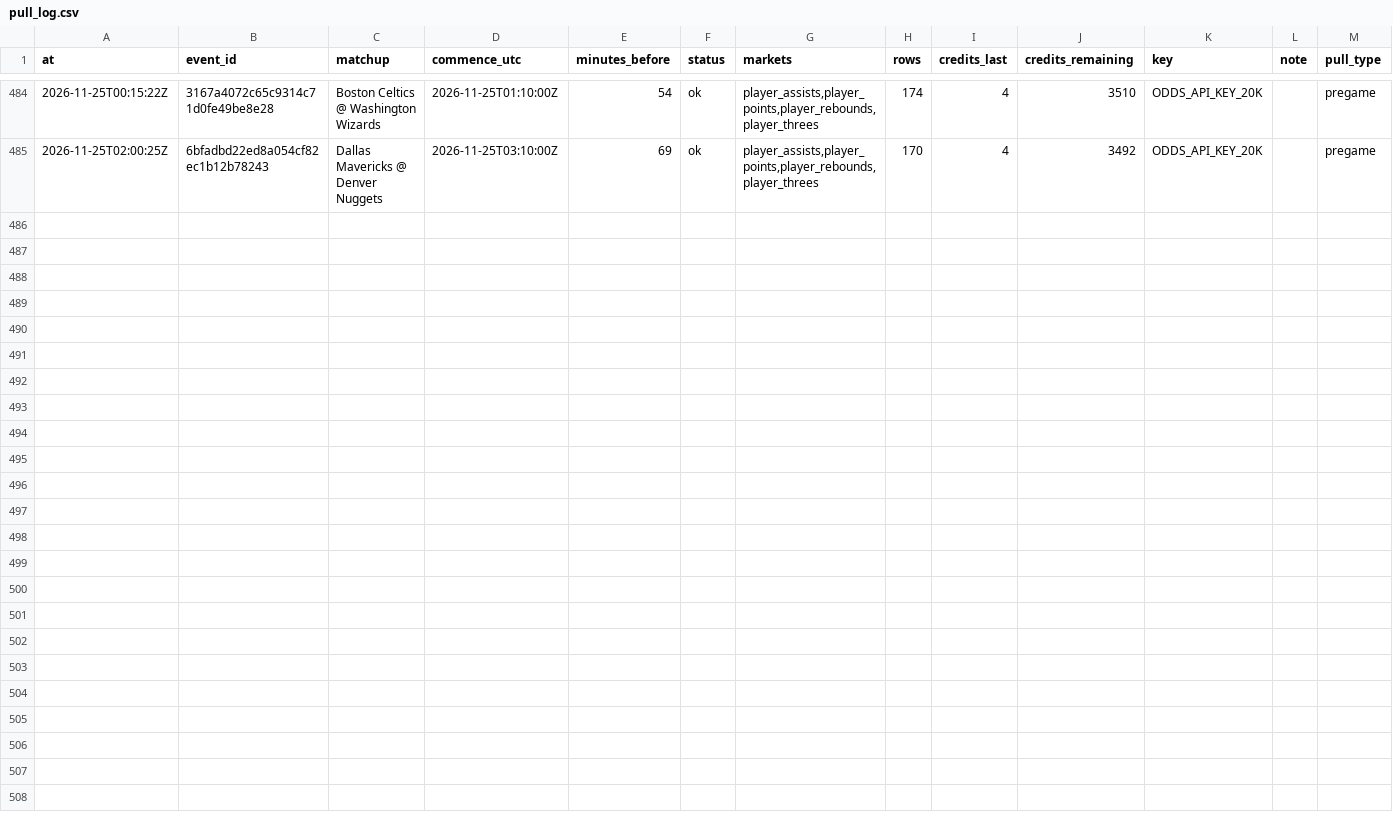
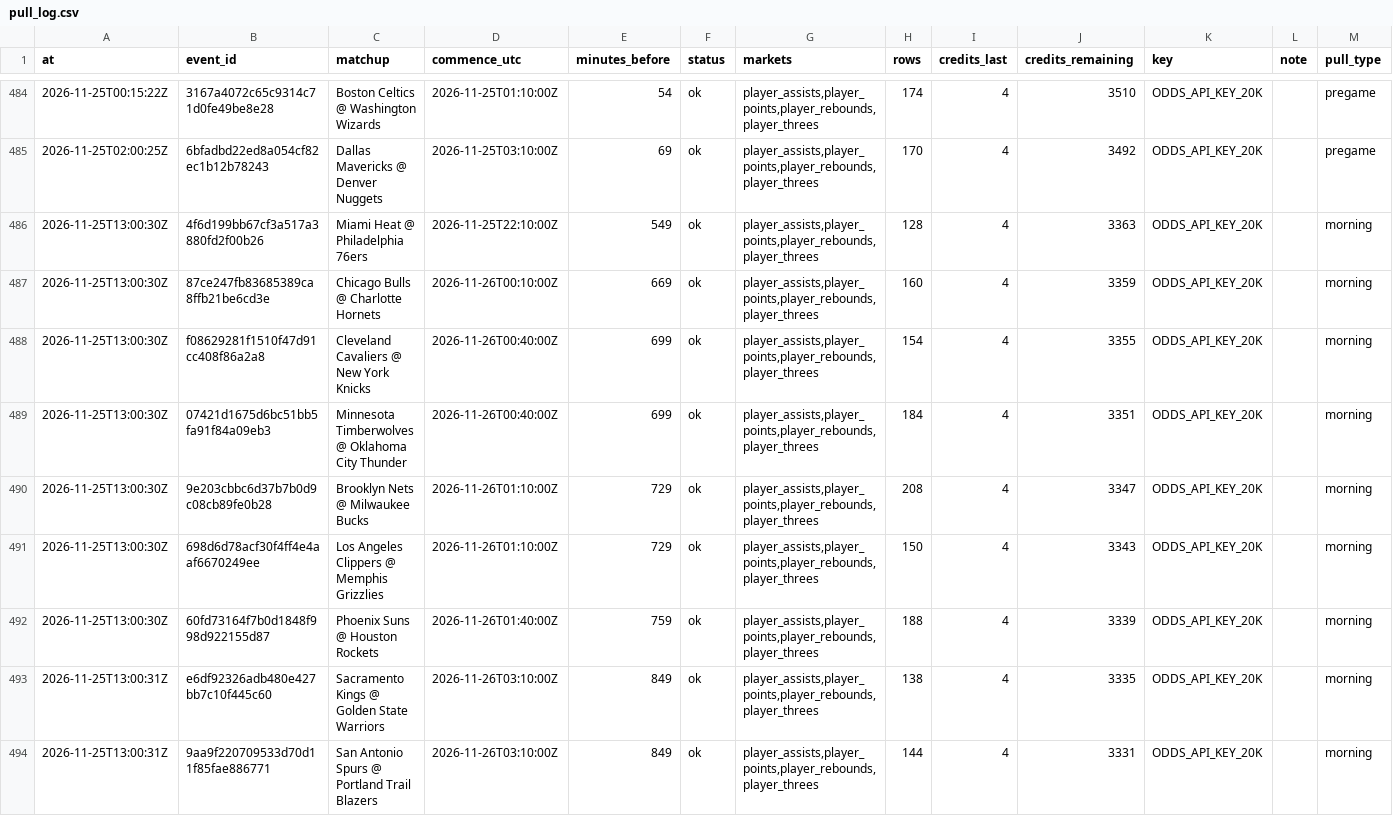
Before and after one commit to mvpeterson0-netizen/nba-odds-tracker, a CSV file: data/pull_log.csv, drawn as a sheet; only a part is shown, gaps mark what is left out.

```diff
--- a/data/pull_log.csv
+++ b/data/pull_log.csv
@@ -485 +485,10 @@ at,event_id,matchup,commence_utc,minutes_before,status,markets,rows,credits_last
 2026-11-25T02:00:25Z,6bfadbd22ed8a054cf82ec1b12b78243,Dallas Mavericks @ Denver Nuggets,2026-11-25T03:10:00Z,69,ok,"player_assists,player_points,player_rebounds,player_threes",170,4,3492,ODDS_API_KEY_20K,,pregame
+2026-11-25T13:00:30Z,4f6d199bb67cf3a517a3880fd2f00b26,Miami Heat @ Philadelphia 76ers,2026-11-25T22:10:00Z,549,ok,"player_assists,player_points,player_rebounds,player_threes",128,4,3363,ODDS_API_KEY_20K,,morning
+2026-11-25T13:00:30Z,87ce247fb83685389ca8ffb21be6cd3e,Chicago Bulls @ Charlotte Hornets,2026-11-26T00:10:00Z,669,ok,"player_assists,player_points,player_rebounds,player_threes",160,4,3359,ODDS_API_KEY_20K,,morning
+2026-11-25T13:00:30Z,f08629281f1510f47d91cc408f86a2a8,Cleveland Cavaliers @ New York Knicks,2026-11-26T00:40:00Z,699,ok,"player_assists,player_points,player_rebounds,player_threes",154,4,3355,ODDS_API_KEY_20K,,morning
+2026-11-25T13:00:30Z,07421d1675d6bc51bb5fa91f84a09eb3,Minnesota Timberwolves @ Oklahoma City Thunder,2026-11-26T00:40:00Z,699,ok,"player_assists,player_points,player_rebounds,player_threes",184,4,3351,ODDS_API_KEY_20K,,morning
+2026-11-25T13:00:30Z,9e203cbbc6d37b7b0d9c08cb89fe0b28,Brooklyn Nets @ Milwaukee Bucks,2026-11-26T01:10:00Z,729,ok,"player_assists,player_points,player_rebounds,player_threes",208,4,3347,ODDS_API_KEY_20K,,morning
+2026-11-25T13:00:30Z,698d6d78acf30f4ff4e4aaf6670249ee,Los Angeles Clippers @ Memphis Grizzlies,2026-11-26T01:10:00Z,729,ok,"player_assists,player_points,player_rebounds,player_threes",150,4,3343,ODDS_API_KEY_20K,,morning
+2026-11-25T13:00:30Z,60fd73164f7b0d1848f998d922155d87,Phoenix Suns @ Houston Rockets,2026-11-26T01:40:00Z,759,ok,"player_assists,player_points,player_rebounds,player_threes",188,4,3339,ODDS_API_KEY_20K,,morning
+2026-11-25T13:00:31Z,e6df92326adb480e427bb7c10f445c60,Sacramento Kings @ Golden State Warriors,2026-11-26T03:10:00Z,849,ok,"player_assists,player_points,player_rebounds,player_threes",138,4,3335,ODDS_API_KEY_20K,,morning
+2026-11-25T13:00:31Z,9aa9f220709533d70d11f85fae886771,San Antonio Spurs @ Portland Trail Blazers,2026-11-26T03:10:00Z,849,ok,"player_assists,player_points,player_rebounds,player_threes",144,4,3331,ODDS_API_KEY_20K,,morning
```
Also changed, not shown: data/cbb/credit_log.csv, 25 other files.
